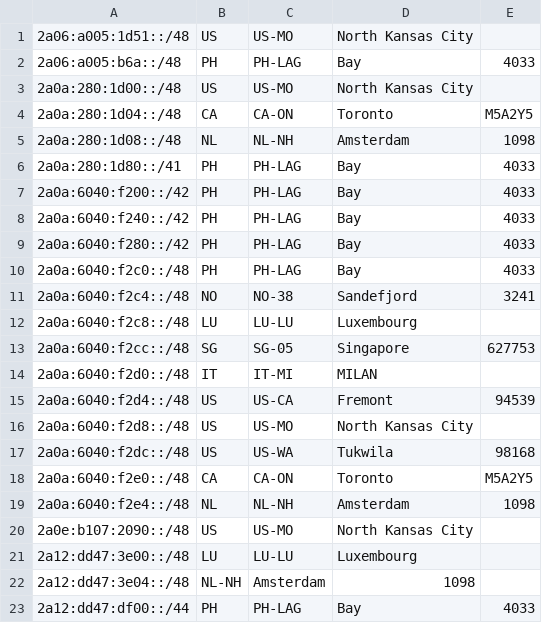
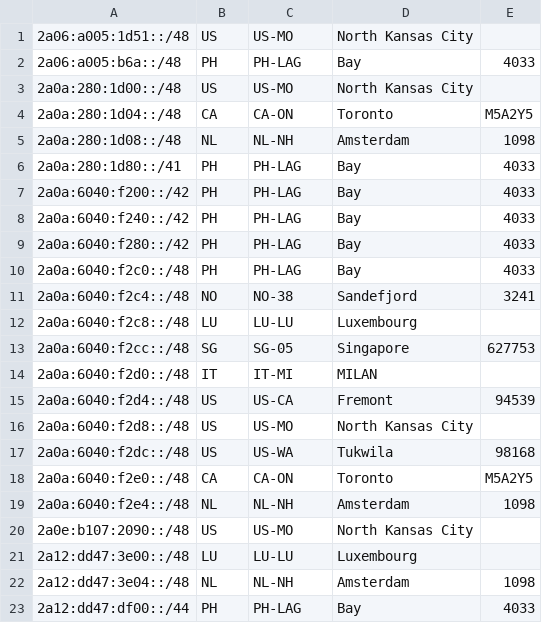
Before and after one commit to jcolideles/as200879, a CSV file: geofeed.csv, drawn as a sheet.

Commit message:
Update geofeed.csv

```diff
--- a/geofeed.csv
+++ b/geofeed.csv
@@ -21,3 +21,3 @@
 2a12:dd47:3e00::/48,LU,LU-LU,Luxembourg,
-2a12:dd47:3e04::/48,NL-NH,Amsterdam,1098
+2a12:dd47:3e04::/48,NL,NL-NH,Amsterdam,1098
 2a12:dd47:df00::/44,PH,PH-LAG,Bay,4033
```
